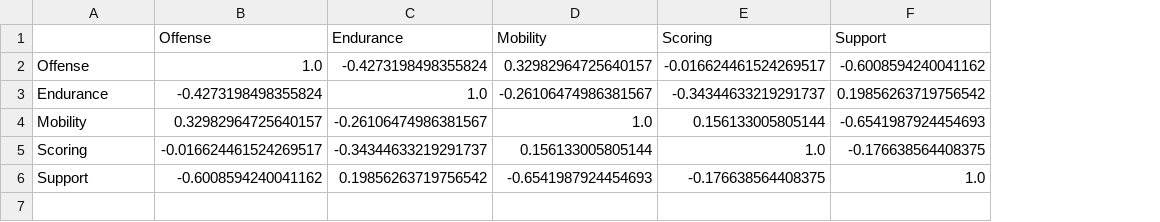
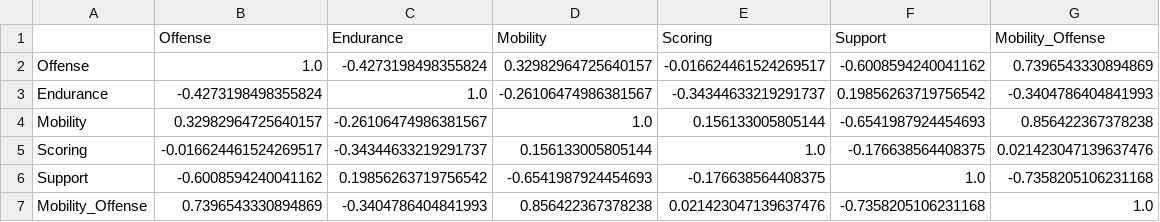
Before and after one commit to Techdudetony/UniteMatch-AI, a CSV file: backend/correlation_heatmap.csv, drawn as a sheet; the diff names each change by its address in the sheet, - before the commit and + after, or states it on an @@ line.

```diff
--- a/backend/correlation_heatmap.csv
+++ b/backend/correlation_heatmap.csv
+column G (Mobility_Offense), rows 2-6: 0.7396543330894869 | -0.3404786404841993 | 0.856422367378238 | 0.021423047139637476 | -0.7358205106231168
+row 7: Mobility_Offense | 0.7396543330894869 | -0.3404786404841993 | 0.856422367378238 | 0.021423047139637476 | -0.7358205106231168 | 1.0
```
Also changed, not shown: 3 other files.
